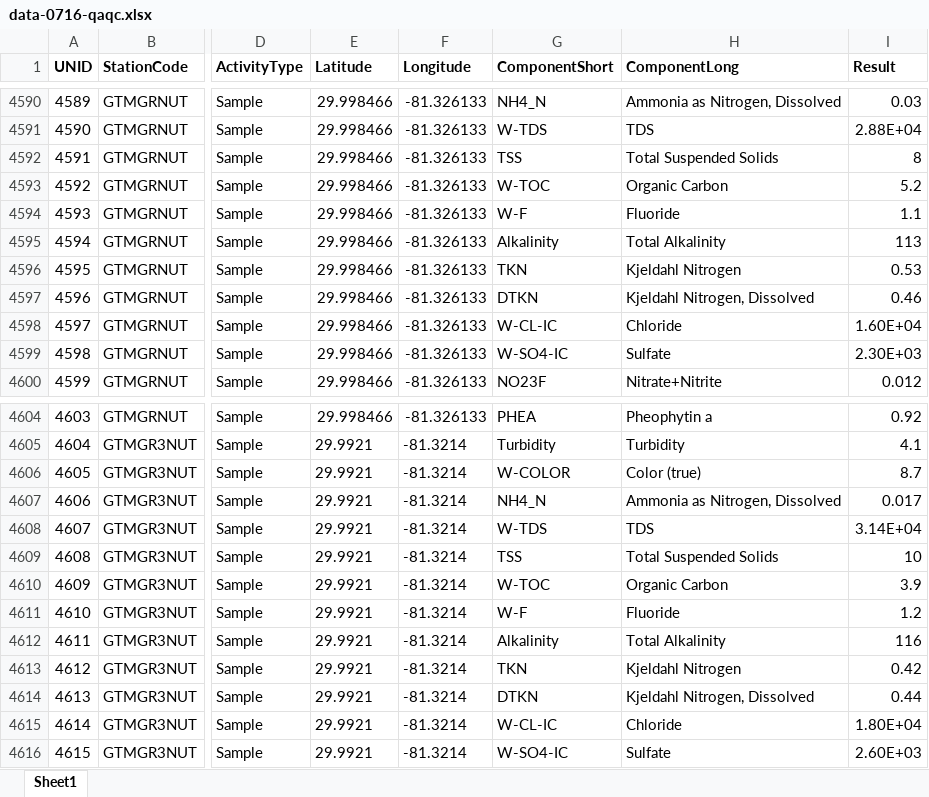
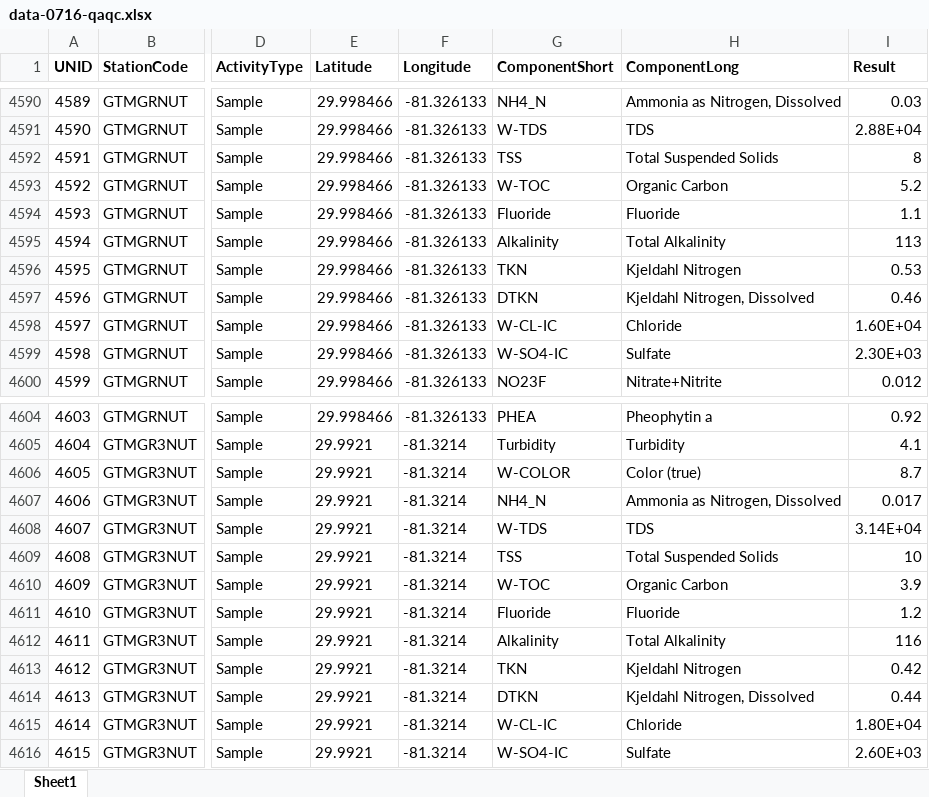
Before and after one commit to skdunnigan/guana, an Excel workbook: data/data-0716-qaqc.xlsx, sheet Sheet1, drawn as a sheet; only a part is shown, gaps mark what is left out; values as stored, in another font and other column widths than the file's, no borders; the diff covers the shown part only; the diff names each change by its address in the sheet, - before the commit and + after, or states it on an @@ line.

```diff
--- a/data/data-0716-qaqc.xlsx (sheet Sheet1)
+++ b/data/data-0716-qaqc.xlsx (sheet Sheet1)
-G4594 (ComponentShort): W-F
+G4594 (ComponentShort): Fluoride
-G4611 (ComponentShort): W-F
+G4611 (ComponentShort): Fluoride
```
Also changed, not shown: 5 edited cells elsewhere in this sheet, 2 other files.
